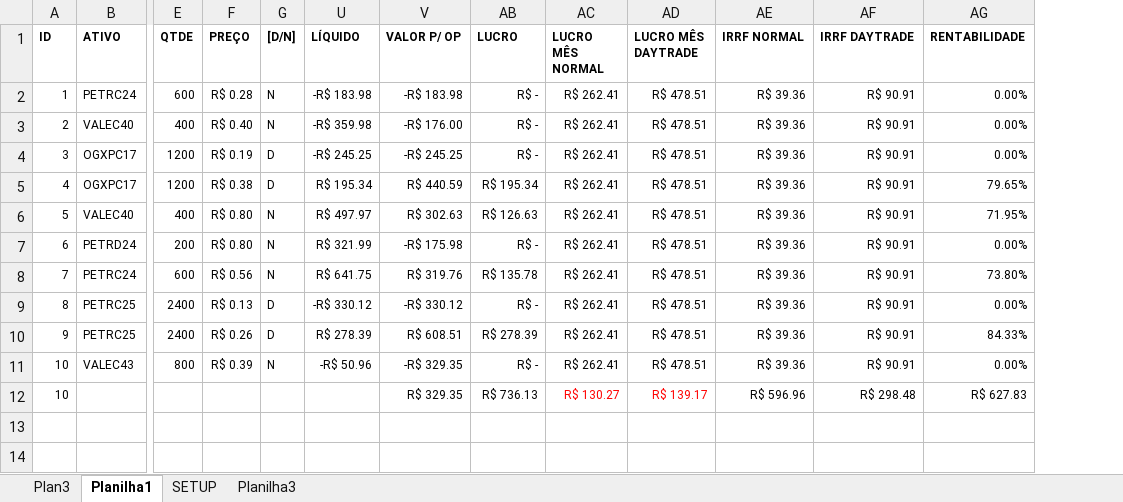
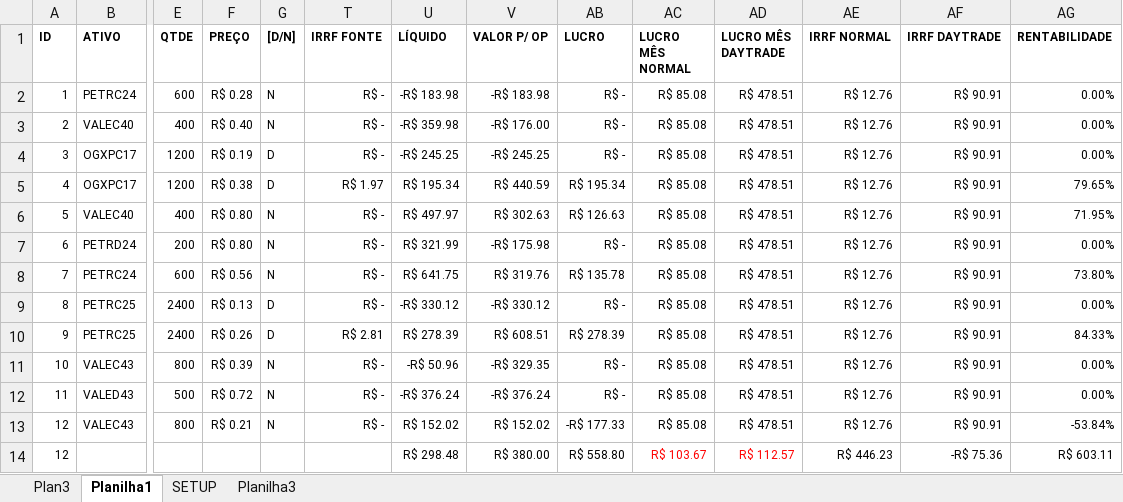
Before and after one commit to bengelbert/ifsc, an Excel workbook: stocks/nc_xpi_opcoes.xlsx, sheet Planilha1, drawn as a sheet; only a part is shown, gaps mark what is left out; values as stored, in another font and other column widths than the file's, no borders; table styles not drawn; removed rows and columns are numbered as before the commit, all else as after; rows hold the shown columns only; the diff names each change by its address in the sheet, - before the commit and + after, or states it on an @@ line.

```diff
--- a/stocks/nc_xpi_opcoes.xlsx (sheet Planilha1)
+++ b/stocks/nc_xpi_opcoes.xlsx (sheet Planilha1)
@@ column T (IRRF FONTE) unhidden, rows 2-11: R$ - | R$ - | R$ - | R$ 1.97 | R$ - | R$ - | R$ - | R$ - | R$ 2.81 | R$ - @@
-AC2:AC11 (LUCRO MÊS NORMAL): R$ 262.41
+AC2:AC11 (LUCRO MÊS NORMAL): R$ 85.08
-AE2:AE11 (IRRF NORMAL): R$ 39.36
+AE2:AE11 (IRRF NORMAL): R$ 12.76
-row 12: 10 |  |  |  |  |  | R$ 329.35 | R$ 736.13 | R$ 130.27 | R$ 139.17 | R$ 596.96 | R$ 298.48 | R$ 627.83
+row 12: 11 | VALED43 | 500 | R$ 0.72 | N | R$ - | -R$ 376.24 | -R$ 376.24 | R$ - | R$ 85.08 | R$ 478.51 | R$ 12.76 | R$ 90.91 | 0.00%
+row 13: 12 | VALEC43 | 800 | R$ 0.21 | N | R$ - | R$ 152.02 | R$ 152.02 | -R$ 177.33 | R$ 85.08 | R$ 478.51 | R$ 12.76 | R$ 90.91 | -53.84%
+row 14: 12 |  |  |  |  |  | R$ 298.48 | R$ 380.00 | R$ 558.80 | R$ 103.67 | R$ 112.57 | R$ 446.23 | -R$ 75.36 | R$ 603.11
```
Also changed, not shown: formulas that keep their value, hidden cells, stocks/nc_xpi.xlsx, 3 other files.
